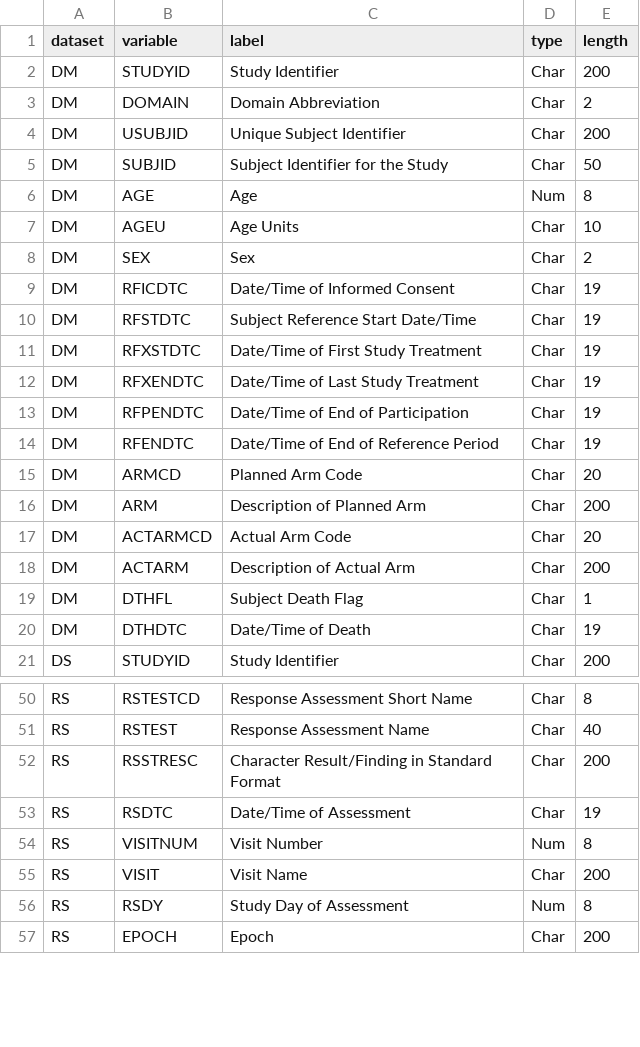
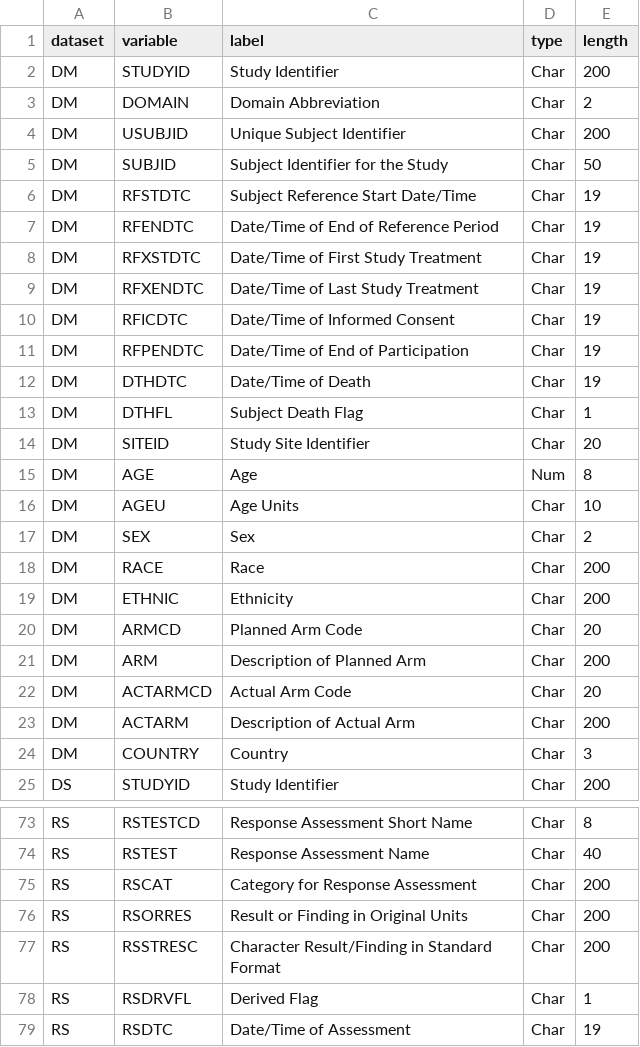
Before and after one commit to pendingintent/bc-supporting-synthetic-data, a CSV file: datasets/_variables.csv, drawn as a sheet; only a part is shown, gaps mark what is left out; the shorter side is filled out with more unchanged rows; the diff covers the shown part only.

```diff
--- a/datasets/_variables.csv
+++ b/datasets/_variables.csv
@@ -5,2 +5,11 @@ DM,USUBJID,Unique Subject Identifier,Char,200
 DM,SUBJID,Subject Identifier for the Study,Char,50
+DM,RFSTDTC,Subject Reference Start Date/Time,Char,19
+DM,RFENDTC,Date/Time of End of Reference Period,Char,19
+DM,RFXSTDTC,Date/Time of First Study Treatment,Char,19
+DM,RFXENDTC,Date/Time of Last Study Treatment,Char,19
+DM,RFICDTC,Date/Time of Informed Consent,Char,19
+DM,RFPENDTC,Date/Time of End of Participation,Char,19
+DM,DTHDTC,Date/Time of Death,Char,19
+DM,DTHFL,Subject Death Flag,Char,1
+DM,SITEID,Study Site Identifier,Char,20
 DM,AGE,Age,Num,8
@@ -8,8 +17,4 @@ DM,AGEU,Age Units,Char,10
 DM,SEX,Sex,Char,2
-DM,RFICDTC,Date/Time of Informed Consent,Char,19
-DM,RFSTDTC,Subject Reference Start Date/Time,Char,19
-DM,RFXSTDTC,Date/Time of First Study Treatment,Char,19
-DM,RFXENDTC,Date/Time of Last Study Treatment,Char,19
-DM,RFPENDTC,Date/Time of End of Participation,Char,19
-DM,RFENDTC,Date/Time of End of Reference Period,Char,19
+DM,RACE,Race,Char,200
+DM,ETHNIC,Ethnicity,Char,200
 DM,ARMCD,Planned Arm Code,Char,20
@@ -18,4 +23,3 @@ DM,ACTARMCD,Actual Arm Code,Char,20
 DM,ACTARM,Description of Actual Arm,Char,200
-DM,DTHFL,Subject Death Flag,Char,1
-DM,DTHDTC,Date/Time of Death,Char,19
+DM,COUNTRY,Country,Char,3
 DS,STUDYID,Study Identifier,Char,200
@@ -51,3 +74,6 @@ RS,RSTESTCD,Response Assessment Short Name,Char,8
 RS,RSTEST,Response Assessment Name,Char,40
+RS,RSCAT,Category for Response Assessment,Char,200
+RS,RSORRES,Result or Finding in Original Units,Char,200
 RS,RSSTRESC,Character Result/Finding in Standard Format,Char,200
+RS,RSDRVFL,Derived Flag,Char,1
 RS,RSDTC,Date/Time of Assessment,Char,19
```
Also changed, not shown: 3 added rows, 1 removed row and 26 moved rows elsewhere in this file, datasets/_datasets.csv.
